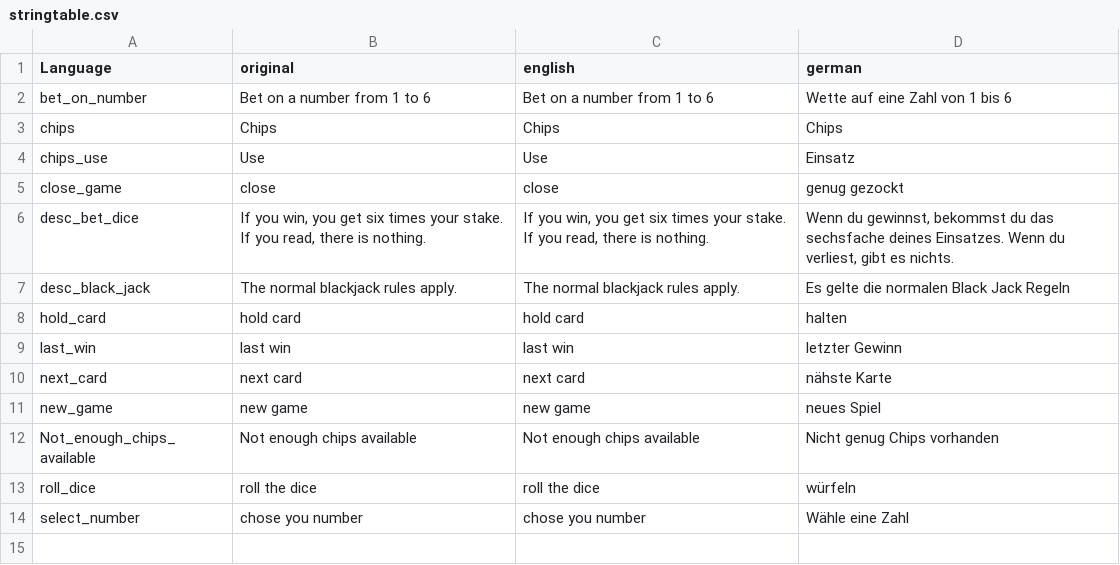
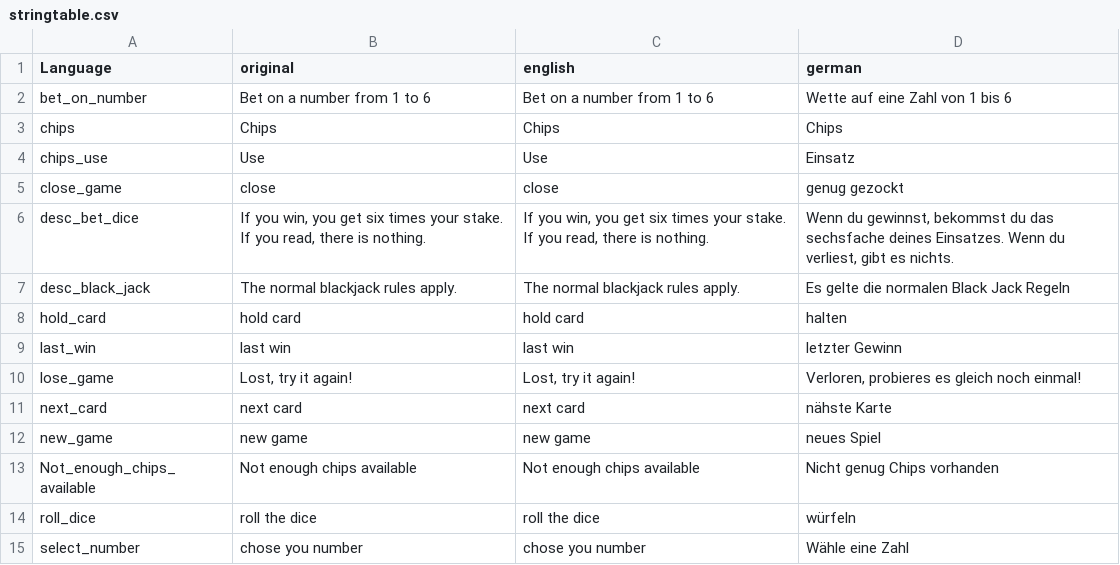
Before and after one commit to ihr-it-projekt/dayzcasino, a CSV file: Addons/DayZCasino/stringtable.csv, drawn as a sheet.

Commit message:
add text fix translation

```diff
--- a/Addons/DayZCasino/stringtable.csv
+++ b/Addons/DayZCasino/stringtable.csv
@@ -9,2 +9,3 @@
 "last_win","last win","last win","letzter Gewinn",
+"lose_game","Lost, try it again!","Lost, try it again!","Verloren, probieres es gleich noch einmal!",
 "next_card","next card","next card","nähste Karte",
```
Also changed, not shown: 1 other file.
